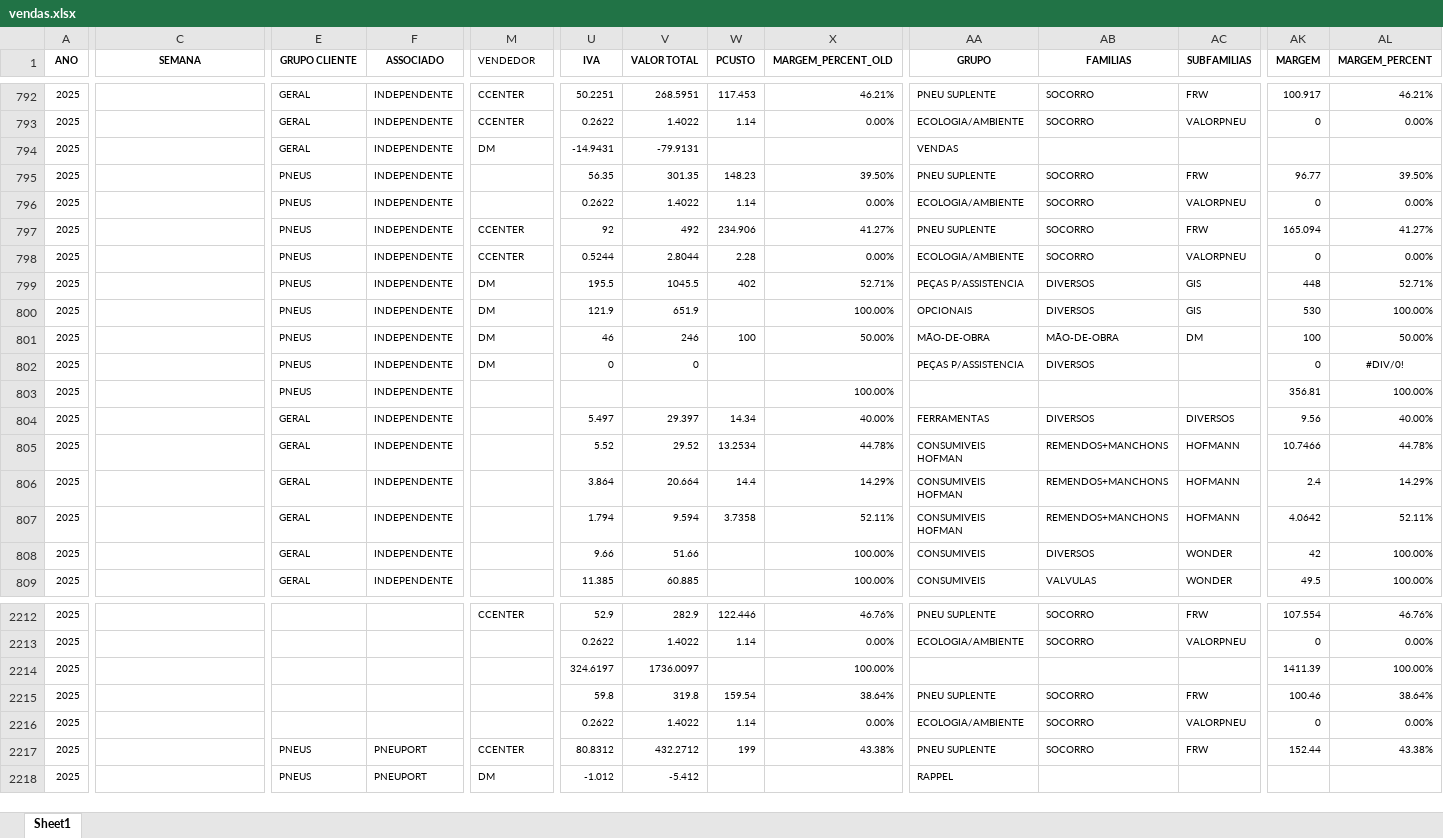
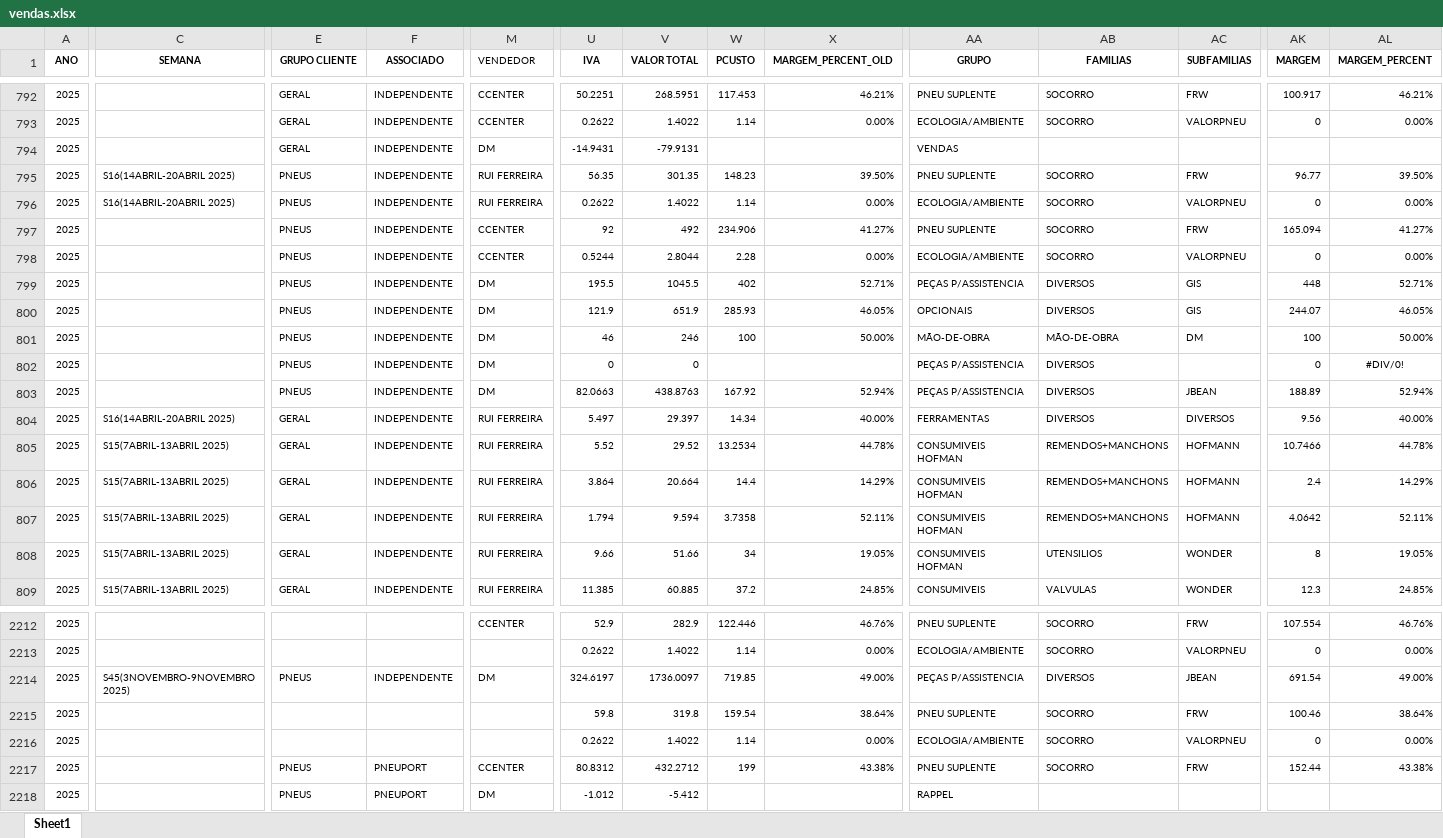
Before and after one commit to PedroM1976/DMClientes, an Excel workbook: dados/vendas.xlsx, sheet Sheet1, drawn as a sheet; only a part is shown, gaps mark what is left out; values as stored, in another font and other column widths than the file's, no borders; the diff covers the shown part only; the diff names each change by its address in the sheet, - before the commit and + after, or states it on an @@ line.

```diff
--- a/dados/vendas.xlsx (sheet Sheet1)
+++ b/dados/vendas.xlsx (sheet Sheet1)
-C795:C796 (SEMANA): (empty)
+C795:C796 (SEMANA): S16(14ABRIL-20ABRIL 2025)
-M795:M796 (VENDEDOR): (empty)
+M795:M796 (VENDEDOR): RUI FERREIRA
-W800 (PCUSTO): (empty)
+W800 (PCUSTO): 285.93
-X800 (MARGEM_PERCENT_OLD): 100.00%
+X800 (MARGEM_PERCENT_OLD): 46.05%
-AK800 (MARGEM): 530
+AK800 (MARGEM): 244.07
-AL800 (MARGEM_PERCENT): 100.00%
+AL800 (MARGEM_PERCENT): 46.05%
-M803 (VENDEDOR): (empty)
+M803 (VENDEDOR): DM
-U803 (IVA): (empty)
+U803 (IVA): 82.0663
-V803 (VALOR TOTAL): (empty)
+V803 (VALOR TOTAL): 438.8763
-W803 (PCUSTO): (empty)
+W803 (PCUSTO): 167.92
-X803 (MARGEM_PERCENT_OLD): 100.00%
+X803 (MARGEM_PERCENT_OLD): 52.94%
-AA803 (GRUPO): (empty)
+AA803 (GRUPO): PEÇAS P/ASSISTENCIA
-AB803 (FAMILIAS): (empty)
+AB803 (FAMILIAS): DIVERSOS
-AC803 (SUBFAMILIAS): (empty)
+AC803 (SUBFAMILIAS): JBEAN
-AK803 (MARGEM): 356.81
+AK803 (MARGEM): 188.89
-AL803 (MARGEM_PERCENT): 100.00%
+AL803 (MARGEM_PERCENT): 52.94%
-C804 (SEMANA): (empty)
+C804 (SEMANA): S16(14ABRIL-20ABRIL 2025)
-M804:M809 (VENDEDOR): (empty)
+M804:M809 (VENDEDOR): RUI FERREIRA
-C805:C809 (SEMANA): (empty)
+C805:C809 (SEMANA): S15(7ABRIL-13ABRIL 2025)
-W808 (PCUSTO): (empty)
+W808 (PCUSTO): 34
-X808 (MARGEM_PERCENT_OLD): 100.00%
+X808 (MARGEM_PERCENT_OLD): 19.05%
-AA808 (GRUPO): CONSUMIVEIS
+AA808 (GRUPO): CONSUMIVEIS HOFMAN
-AB808 (FAMILIAS): DIVERSOS
+AB808 (FAMILIAS): UTENSILIOS
-AK808 (MARGEM): 42
+AK808 (MARGEM): 8
-AL808 (MARGEM_PERCENT): 100.00%
+AL808 (MARGEM_PERCENT): 19.05%
-W809 (PCUSTO): (empty)
+W809 (PCUSTO): 37.2
-X809 (MARGEM_PERCENT_OLD): 100.00%
+X809 (MARGEM_PERCENT_OLD): 24.85%
-AK809 (MARGEM): 49.5
+AK809 (MARGEM): 12.3
-AL809 (MARGEM_PERCENT): 100.00%
+AL809 (MARGEM_PERCENT): 24.85%
-C2214 (SEMANA): (empty)
+C2214 (SEMANA): S45(3NOVEMBRO-9NOVEMBRO 2025)
-E2214 (GRUPO CLIENTE): (empty)
+E2214 (GRUPO CLIENTE): PNEUS
-F2214 (ASSOCIADO): (empty)
+F2214 (ASSOCIADO): INDEPENDENTE
-M2214 (VENDEDOR): (empty)
+M2214 (VENDEDOR): DM
-W2214 (PCUSTO): (empty)
+W2214 (PCUSTO): 719.85
-X2214 (MARGEM_PERCENT_OLD): 100.00%
+X2214 (MARGEM_PERCENT_OLD): 49.00%
-AA2214 (GRUPO): (empty)
+AA2214 (GRUPO): PEÇAS P/ASSISTENCIA
-AB2214 (FAMILIAS): (empty)
+AB2214 (FAMILIAS): DIVERSOS
-AC2214 (SUBFAMILIAS): (empty)
+AC2214 (SUBFAMILIAS): JBEAN
-AK2214 (MARGEM): 1411.39
+AK2214 (MARGEM): 691.54
-AL2214 (MARGEM_PERCENT): 100.00%
+AL2214 (MARGEM_PERCENT): 49.00%
```
Also changed, not shown: 23 added rows, 1219 edited cells and cell formats elsewhere in this sheet.
